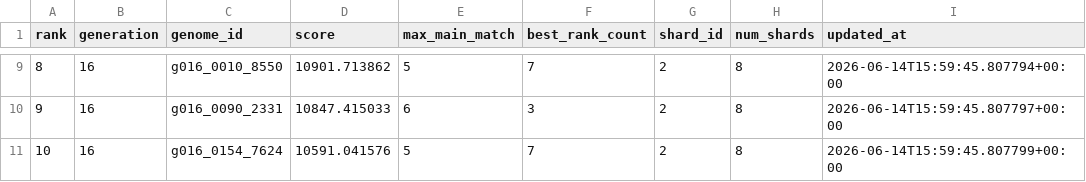
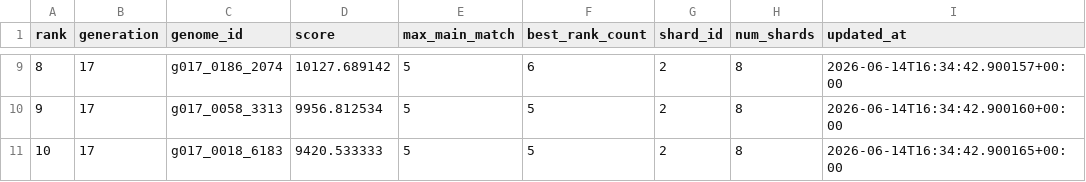
Before and after one commit to Joker7822/NEW_LOTO7, a CSV file: outputs/evolution_best_summary_shard02_of_08.csv, drawn as a sheet; only a part is shown, gaps mark what is left out; the diff covers the shown part only.

```diff
--- a/outputs/evolution_best_summary_shard02_of_08.csv
+++ b/outputs/evolution_best_summary_shard02_of_08.csv
@@ -9,3 +9,3 @@ rank,generation,genome_id,score,max_main_match,best_rank_count,shard_id,num_shar
-8,16,g016_0010_8550,10901.713862,5,7,2,8,2026-06-14T15:59:45.807794+00:00
-9,16,g016_0090_2331,10847.415033,6,3,2,8,2026-06-14T15:59:45.807797+00:00
-10,16,g016_0154_7624,10591.041576,5,7,2,8,2026-06-14T15:59:45.807799+00:00
+8,17,g017_0186_2074,10127.689142,5,6,2,8,2026-06-14T16:34:42.900157+00:00
+9,17,g017_0058_3313,9956.812534,5,5,2,8,2026-06-14T16:34:42.900160+00:00
+10,17,g017_0018_6183,9420.533333,5,5,2,8,2026-06-14T16:34:42.900165+00:00
```
Also changed, not shown: 35 edited cells elsewhere in this file, 2 other files.
